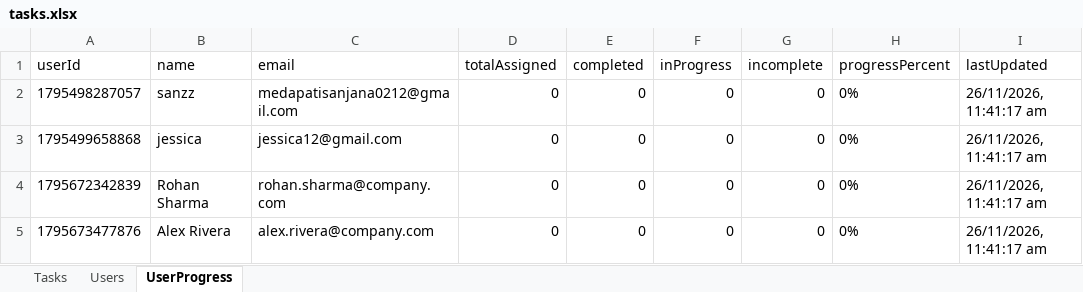
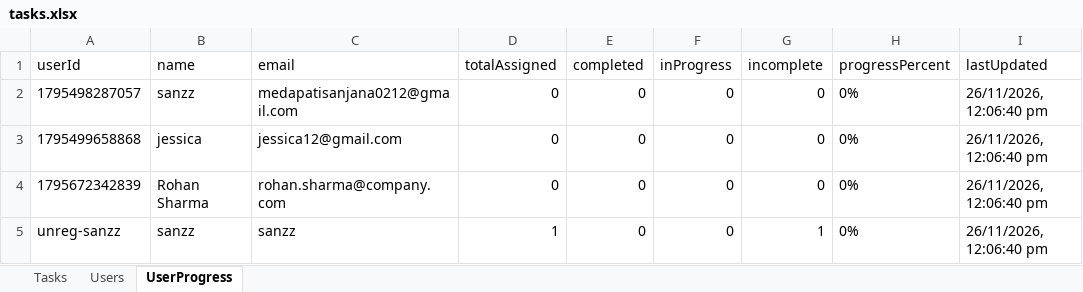
Before and after one commit to Medapatisanjana12/AttendaceFlow, an Excel workbook: backend/tasks.xlsx, sheet UserProgress, drawn as a sheet; values as stored, in another font and other column widths than the file's, no borders; removed rows and columns are numbered as before the commit, all else as after; the diff names each change by its address in the sheet, - before the commit and + after, or states it on an @@ line.

```diff
--- a/backend/tasks.xlsx (sheet UserProgress)
+++ b/backend/tasks.xlsx (sheet UserProgress)
-I2:I4 (lastUpdated): 26/11/2026, 11:41:17 am
+I2:I4 (lastUpdated): 26/11/2026, 12:06:40 pm
-row 5: 1795673477876 | Alex Rivera | alex.rivera@company.com | 0 | 0 | 0 | 0 | 0% | 26/11/2026, 11:41:17 am
+row 5: unreg-sanzz | sanzz | sanzz | 1 | 0 | 0 | 1 | 0% | 26/11/2026, 12:06:40 pm
```
Also changed, not shown: sheet Tasks, 6 other files.
